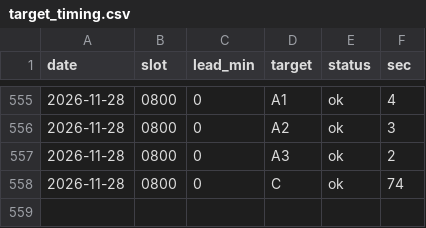
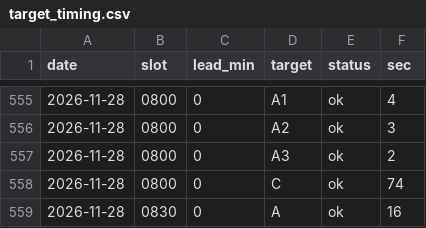
Before and after one commit to gyu-jong/market-bot, a CSV file: data/target_timing.csv, drawn as a sheet; only a part is shown, gaps mark what is left out.

```diff
--- a/data/target_timing.csv
+++ b/data/target_timing.csv
@@ -558 +558,2 @@ date,slot,lead_min,target,status,sec
 2026-11-28,0800,0,C,ok,74
+2026-11-28,0830,0,A,ok,16
```
Also changed, not shown: 1 other file.
